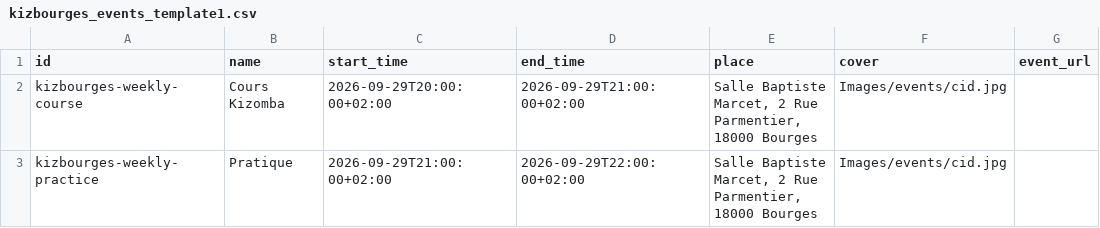
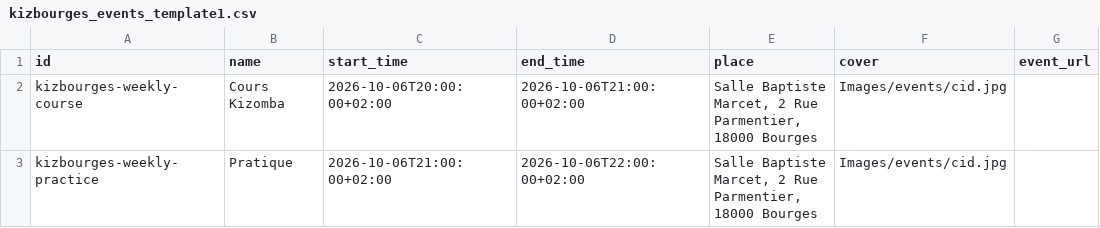
Before and after one commit to Kivo0/Kizbourges, a CSV file: kizbourges_events_template1.csv, drawn as a sheet; only a part is shown; the diff names each change by its address in the sheet, - before the commit and + after, or states it on an @@ line.

```diff
--- a/kizbourges_events_template1.csv
+++ b/kizbourges_events_template1.csv
-C2 (start_time): 2026-09-29T20:00:00+02:00
+C2 (start_time): 2026-10-06T20:00:00+02:00
-D2 (end_time): 2026-09-29T21:00:00+02:00
+D2 (end_time): 2026-10-06T21:00:00+02:00
-C3 (start_time): 2026-09-29T21:00:00+02:00
+C3 (start_time): 2026-10-06T21:00:00+02:00
-D3 (end_time): 2026-09-29T22:00:00+02:00
+D3 (end_time): 2026-10-06T22:00:00+02:00
```
